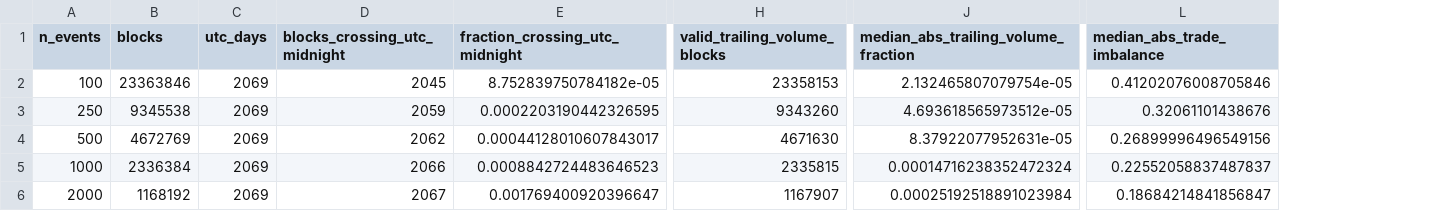
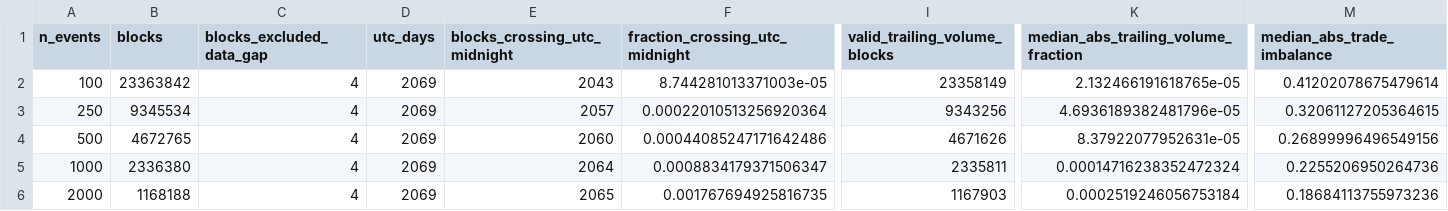
Before and after one commit to pdmillington/market-impact-research, a CSV file: crypto-impact-study/reports/redo/paper/tables/pb_block_sample_summary.csv, drawn as a sheet; only a part is shown, gaps mark what is left out; addresses are those after the commit; the diff covers the shown part only; the diff names each change by its address in the sheet, - before the commit and + after, or states it on an @@ line.

```diff
--- a/crypto-impact-study/reports/redo/paper/tables/pb_block_sample_summary.csv
+++ b/crypto-impact-study/reports/redo/paper/tables/pb_block_sample_summary.csv
+column C (blocks_excluded_data_gap), rows 2-6: all 4
-B2 (blocks): 23363846
+B2 (blocks): 23363842
-E2 (blocks_crossing_utc_midnight): 2045
+E2 (blocks_crossing_utc_midnight): 2043
-F2 (fraction_crossing_utc_midnight): 8.752839750784182e-05
+F2 (fraction_crossing_utc_midnight): 8.744281013371003e-05
-I2 (valid_trailing_volume_blocks): 23358153
+I2 (valid_trailing_volume_blocks): 23358149
-K2: 2.132465807079754e-05
+K2: 2.132466191618765e-05
-M2 (median_abs_trade_imbalance): 0.41202076008705846
+M2 (median_abs_trade_imbalance): 0.41202078675479614
-B3 (blocks): 9345538
+B3 (blocks): 9345534
-E3 (blocks_crossing_utc_midnight): 2059
+E3 (blocks_crossing_utc_midnight): 2057
-F3 (fraction_crossing_utc_midnight): 0.0002203190442326595
+F3 (fraction_crossing_utc_midnight): 0.00022010513256920364
-I3 (valid_trailing_volume_blocks): 9343260
+I3 (valid_trailing_volume_blocks): 9343256
-K3: 4.693618565973512e-05
+K3: 4.6936189382481796e-05
-M3 (median_abs_trade_imbalance): 0.32061101438676
+M3 (median_abs_trade_imbalance): 0.32061127205364615
-B4 (blocks): 4672769
+B4 (blocks): 4672765
-E4 (blocks_crossing_utc_midnight): 2062
+E4 (blocks_crossing_utc_midnight): 2060
-F4 (fraction_crossing_utc_midnight): 0.00044128010607843017
+F4 (fraction_crossing_utc_midnight): 0.00044085247171642486
-I4 (valid_trailing_volume_blocks): 4671630
+I4 (valid_trailing_volume_blocks): 4671626
-B5 (blocks): 2336384
+B5 (blocks): 2336380
-E5 (blocks_crossing_utc_midnight): 2066
+E5 (blocks_crossing_utc_midnight): 2064
-F5 (fraction_crossing_utc_midnight): 0.0008842724483646523
+F5 (fraction_crossing_utc_midnight): 0.0008834179371506347
-I5 (valid_trailing_volume_blocks): 2335815
+I5 (valid_trailing_volume_blocks): 2335811
-M5 (median_abs_trade_imbalance): 0.22552058837487837
+M5 (median_abs_trade_imbalance): 0.2255206950264736
-B6 (blocks): 1168192
+B6 (blocks): 1168188
-E6 (blocks_crossing_utc_midnight): 2067
+E6 (blocks_crossing_utc_midnight): 2065
-F6 (fraction_crossing_utc_midnight): 0.001769400920396647
+F6 (fraction_crossing_utc_midnight): 0.001767694925816735
-I6 (valid_trailing_volume_blocks): 1167907
+I6 (valid_trailing_volume_blocks): 1167903
-K6: 0.00025192518891023984
+K6: 0.0002519246056753184
-M6 (median_abs_trade_imbalance): 0.18684214841856847
+M6 (median_abs_trade_imbalance): 0.18684113755973236
```
Also changed, not shown: 20 edited cells elsewhere in this file, crypto-impact-study/reports/redo/paper/tables/pb_activity_pinning_curves.csv, crypto-impact-study/reports/redo/paper/tables/pb_collapsed_volume_curves.csv, 19 other files.
